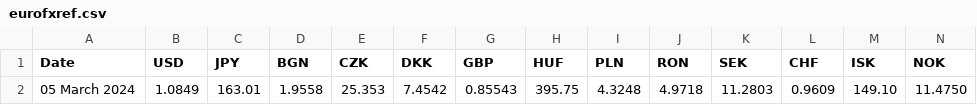
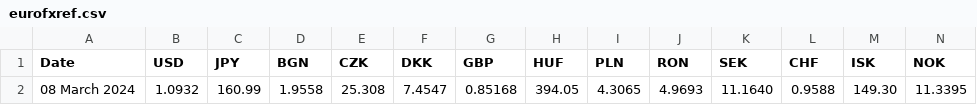
Before and after one commit to alexprengere/currencyconverter, a CSV file: currency_converter/eurofxref.csv, drawn as a sheet; only a part is shown; removed rows and columns are numbered as before the commit, all else as after; rows hold the shown columns only; the diff names each change by its address in the sheet, - before the commit and + after, or states it on an @@ line.

Commit message:
Update data

```diff
--- a/currency_converter/eurofxref.csv
+++ b/currency_converter/eurofxref.csv
-row 2: 05 March 2024 | 1.0849 | 163.01 | 1.9558 | 25.353 | 7.4542 | 0.85543 | 395.75 | 4.3248 | 4.9718 | 11.2803 | 0.9609 | 149.10 | 11.4750
+row 2: 08 March 2024 | 1.0932 | 160.99 | 1.9558 | 25.308 | 7.4547 | 0.85168 | 394.05 | 4.3065 | 4.9693 | 11.1640 | 0.9588 | 149.30 | 11.3395
```
Also changed, not shown: 1 other file.
